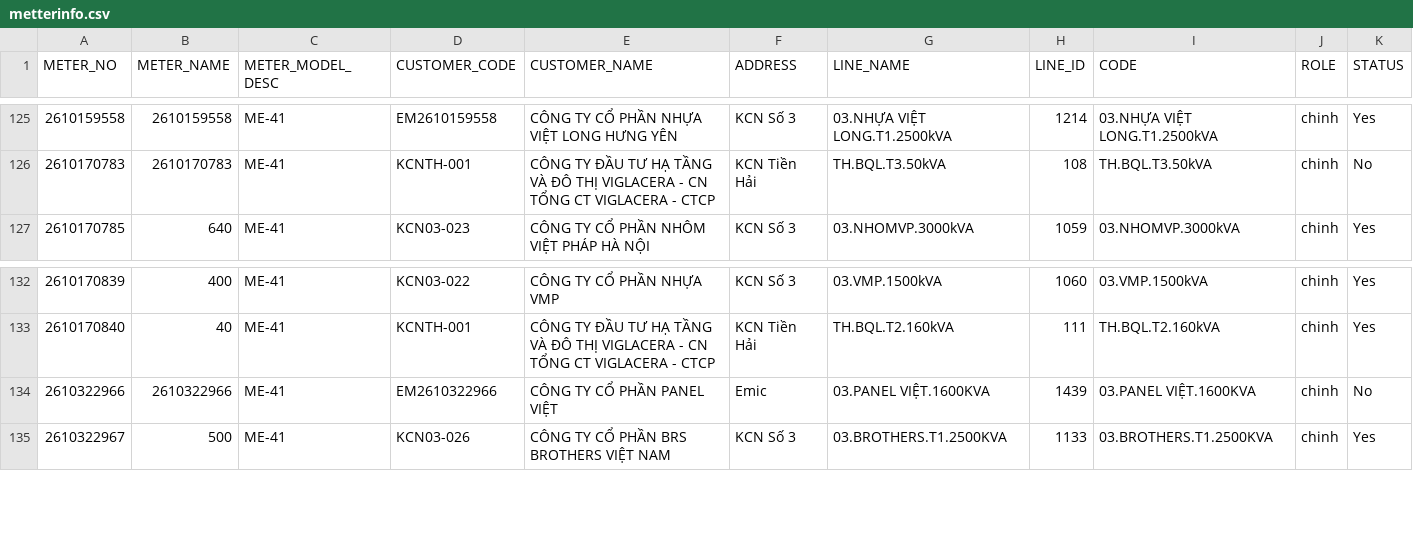
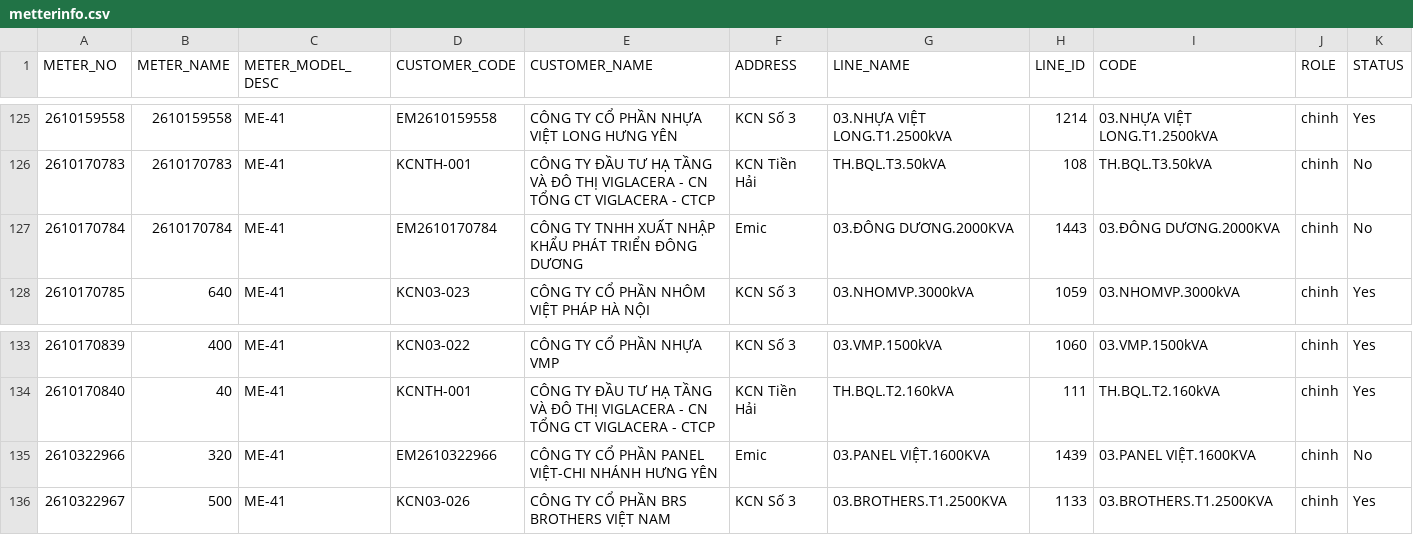
Before and after one commit to Gelex-Electric/shared-diary-pocketbase, a CSV file: public/metterinfo.csv, drawn as a sheet; only a part is shown, gaps mark what is left out.

```diff
--- a/public/metterinfo.csv
+++ b/public/metterinfo.csv
@@ -126,2 +126,3 @@ METER_NO,METER_NAME,METER_MODEL_DESC,CUSTOMER_CODE,CUSTOMER_NAME,ADDRESS,LINE_NA
 2610170783,2610170783,ME-41,KCNTH-001,CÔNG TY ĐẦU TƯ HẠ TẦNG VÀ ĐÔ THỊ VIGLACERA - CN TỔNG CT VIGLACERA - CTCP,KCN Tiền Hải,TH.BQL.T3.50kVA,108,TH.BQL.T3.50kVA,chinh,No
+2610170784,2610170784,ME-41,EM2610170784,CÔNG TY TNHH XUẤT NHẬP KHẨU PHÁT TRIỂN ĐÔNG DƯƠNG,Emic,03.ĐÔNG DƯƠNG.2000KVA,1443,03.ĐÔNG DƯƠNG.2000KVA,chinh,No
 2610170785,640,ME-41,KCN03-023,	CÔNG TY CỔ PHẦN NHÔM VIỆT PHÁP HÀ NỘI,KCN Số 3,03.NHOMVP.3000kVA,1059,03.NHOMVP.3000kVA,chinh,Yes
@@ -133,3 +134,3 @@ METER_NO,METER_NAME,METER_MODEL_DESC,CUSTOMER_CODE,CUSTOMER_NAME,ADDRESS,LINE_NA
 2610170840,40,ME-41,KCNTH-001,CÔNG TY ĐẦU TƯ HẠ TẦNG VÀ ĐÔ THỊ VIGLACERA - CN TỔNG CT VIGLACERA - CTCP,KCN Tiền Hải,TH.BQL.T2.160kVA,111,TH.BQL.T2.160kVA,chinh,Yes
-2610322966,2610322966,ME-41,EM2610322966,CÔNG TY CỔ PHẦN PANEL VIỆT,Emic,03.PANEL VIỆT.1600KVA,1439,03.PANEL VIỆT.1600KVA,chinh,No
+2610322966,320,ME-41,EM2610322966,CÔNG TY CỔ PHẦN PANEL VIỆT-CHI NHÁNH HƯNG YÊN,Emic,03.PANEL VIỆT.1600KVA,1439,03.PANEL VIỆT.1600KVA,chinh,No
 2610322967,500,ME-41,KCN03-026,CÔNG TY CỔ PHẦN BRS BROTHERS VIỆT NAM,KCN Số 3,03.BROTHERS.T1.2500KVA,1133,03.BROTHERS.T1.2500KVA,chinh,Yes
```
Also changed, not shown: public/head_balance_daily.csv, public/pmax_daily.csv, 10 other files.
